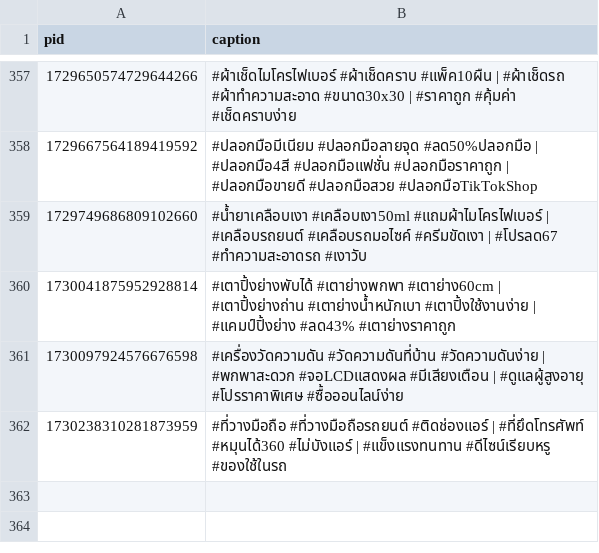
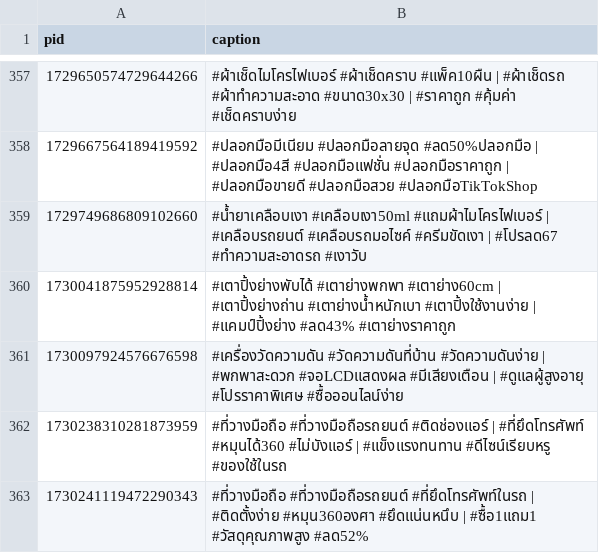
Before and after one commit to ohmwarareok/tiktok-captions, a CSV file: captions.csv, drawn as a sheet; only a part is shown, gaps mark what is left out.

Commit message:
Update caption PID 1730241119472290343

```diff
--- a/captions.csv
+++ b/captions.csv
@@ -362 +362,2 @@ pid,caption
 1730238310281873959,#ที่วางมือถือ #ที่วางมือถือรถยนต์ #ติดช่องแอร์ | #ที่ยึดโทรศัพท์ #หมุนได้360 #ไม่บังแอร์ | #แข็งแรงทนทาน #ดีไซน์เรียบหรู #ของใช้ในรถ
+1730241119472290343,#ที่วางมือถือ #ที่วางมือถือรถยนต์ #ที่ยึดโทรศัพท์ในรถ | #ติดตั้งง่าย #หมุน360องศา #ยึดแน่นหนึบ | #ซื้อ1แถม1 #วัสดุคุณภาพสูง #ลด52%
```
